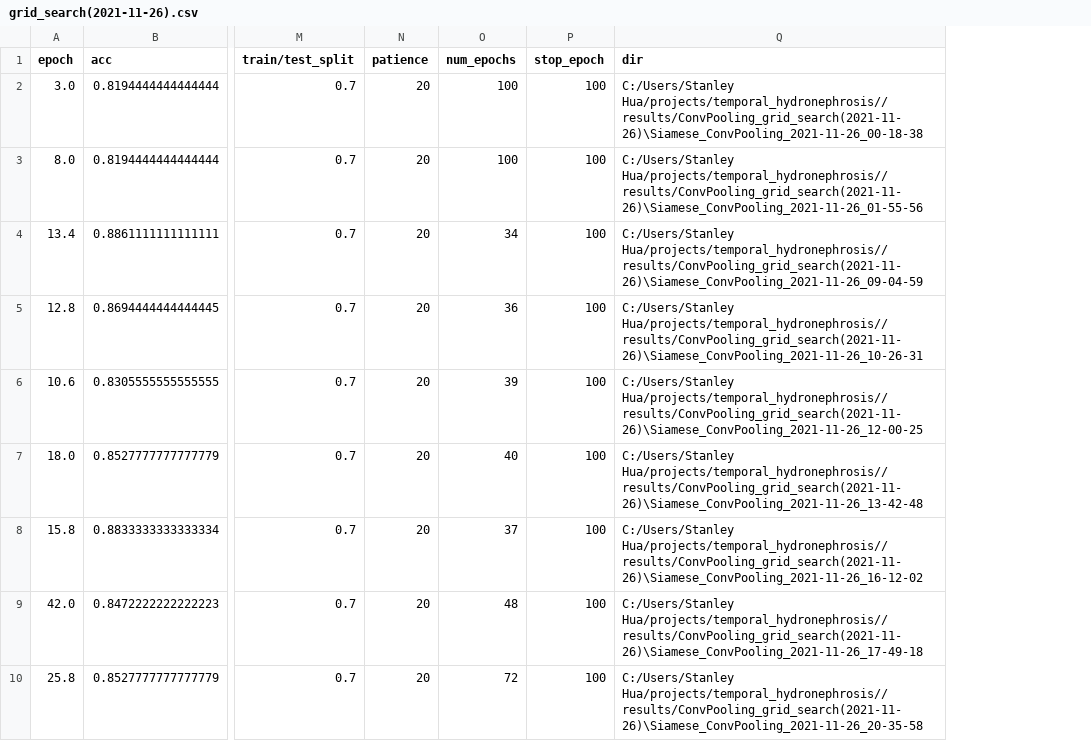
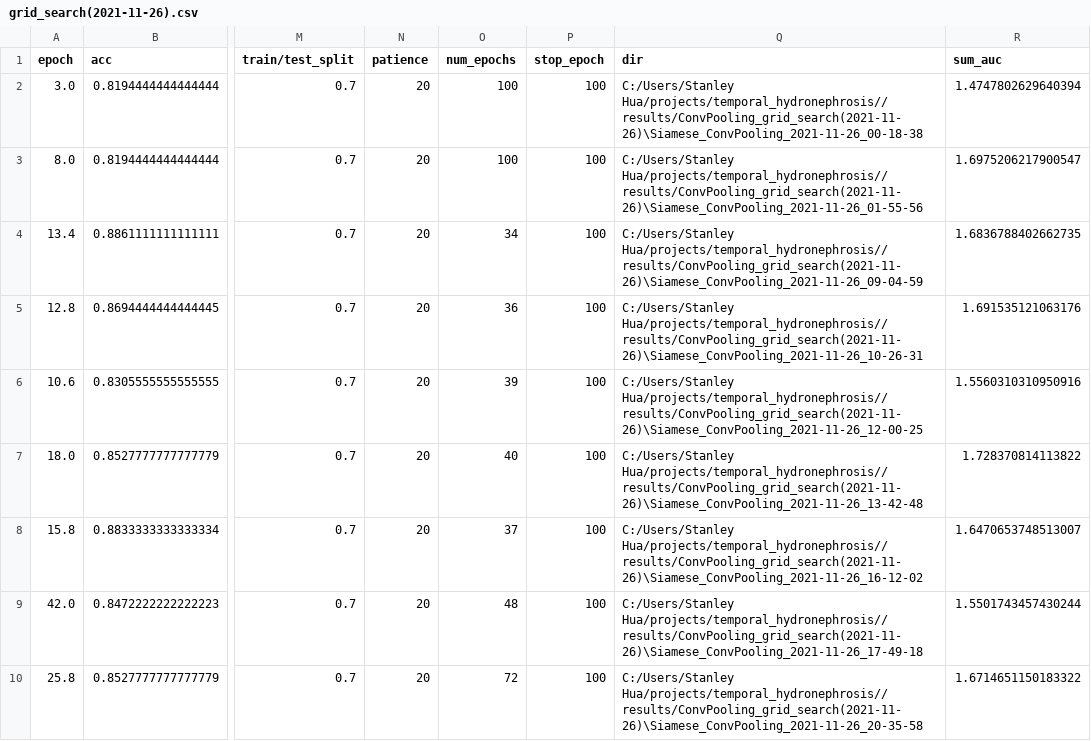
Before and after one commit to stan-hua/temporal_hydronephrosis, a CSV file: results/ConvPooling_grid_search(2021-11-26)/grid_search(2021-11-26).csv, drawn as a sheet; only a part is shown, gaps mark what is left out; the diff names each change by its address in the sheet, - before the commit and + after, or states it on an @@ line.

```diff
--- a/results/ConvPooling_grid_search(2021-11-26)/grid_search(2021-11-26).csv
+++ b/results/ConvPooling_grid_search(2021-11-26)/grid_search(2021-11-26).csv
+column R (sum_auc), rows 2-10: 1.4747802629640394 | 1.6975206217900547 | 1.6836788402662735 | 1.691535121063176 | 1.5560310310950916 | 1.728370814113822 | 1.6470653748513007 | 1.5501743457430244 | 1.6714651150183322
```
Also changed, not shown: 43 other files.
